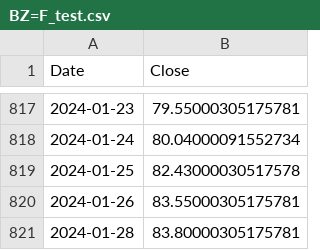
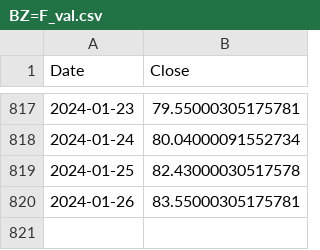
Before and after one commit to Degik/Project-BCCE, a CSV file: datasets/BZ=F_val.csv (was datasets/BZ=F_test.csv), drawn as a sheet; only a part is shown, gaps mark what is left out; the diff names each change by its address in the sheet, - before the commit and + after, or states it on an @@ line.

```diff
--- a/datasets/BZ=F_test.csv
+++ b/datasets/BZ=F_val.csv
-row 821: 2024-01-28 | 83.80000305175781
```
Also changed, not shown: datasets/BZ=F_val_norm.csv, 4 other files.
